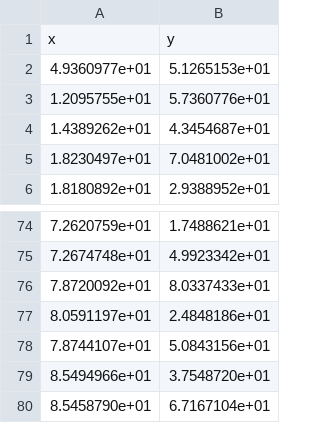
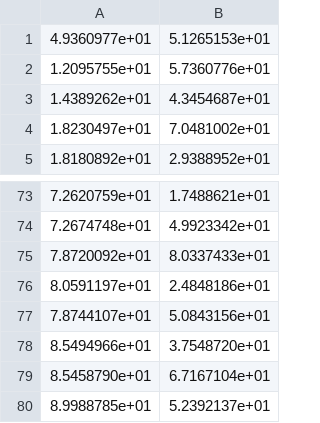
Before and after one commit to banderhlog/rootcell_3d_model, a CSV file: Centroid_correct.csv, drawn as a sheet; only a part is shown, gaps mark what is left out; removed rows and columns are numbered as before the commit, all else as after; the diff names each change by its address in the sheet, - before the commit and + after, or states it on an @@ line.

```diff
--- a/Centroid_correct.csv
+++ b/Centroid_correct.csv
-row 1: x | y
+row 80: 8.9988785e+01 | 5.2392137e+01
```
Also changed, not shown: 1 other file.
